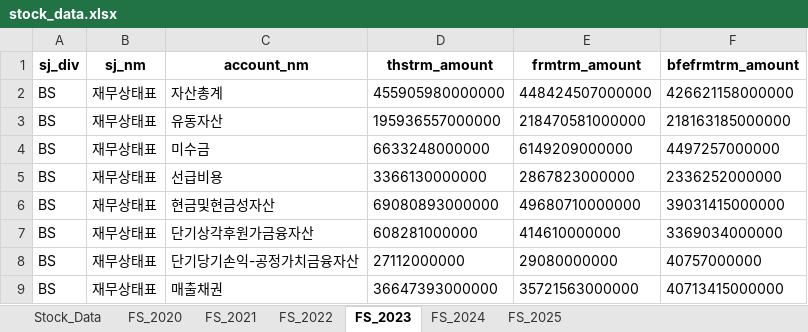
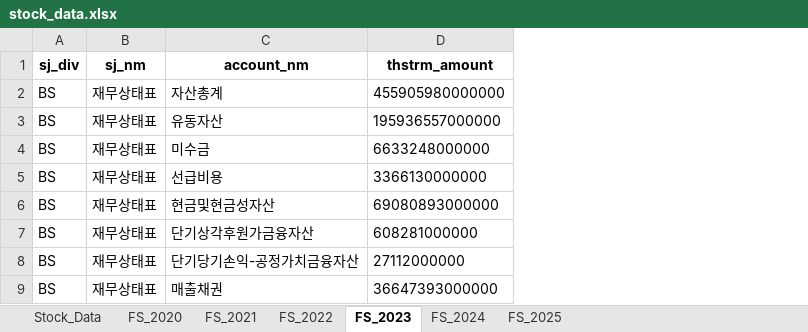
Before and after one commit to fresh601/stocks, an Excel workbook: stock_data.xlsx, sheet FS_2023, drawn as a sheet; only a part is shown; values as stored, in another font and other column widths than the file's, no borders; the diff names each change by its address in the sheet, - before the commit and + after, or states it on an @@ line.

```diff
--- a/stock_data.xlsx (sheet FS_2023)
+++ b/stock_data.xlsx (sheet FS_2023)
-column E (frmtrm_amount), rows 2-9: 448424507000000 | 218470581000000 | 6149209000000 | 2867823000000 | 49680710000000 | 414610000000 | 29080000000 | 35721563000000
-column F (bfefrmtrm_amount), rows 2-9: 426621158000000 | 218163185000000 | 4497257000000 | 2336252000000 | 39031415000000 | 3369034000000 | 40757000000 | 40713415000000
```
Also changed, not shown: sheet FS_2022, sheet FS_2021, sheet FS_2020, sheet FS_2024, 2 other files.
